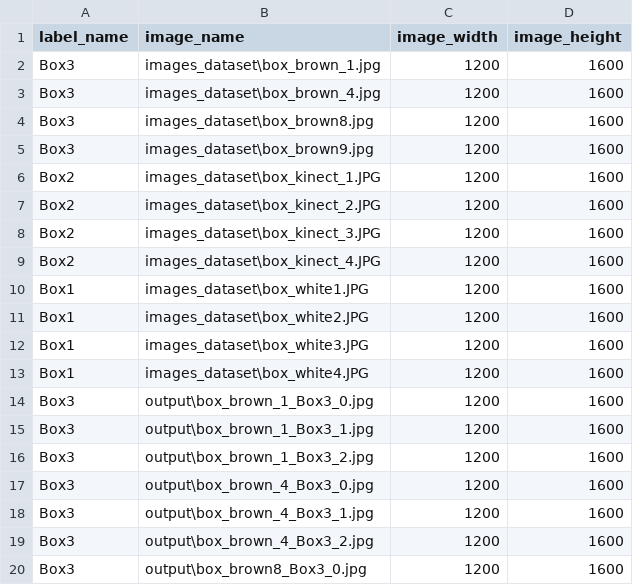
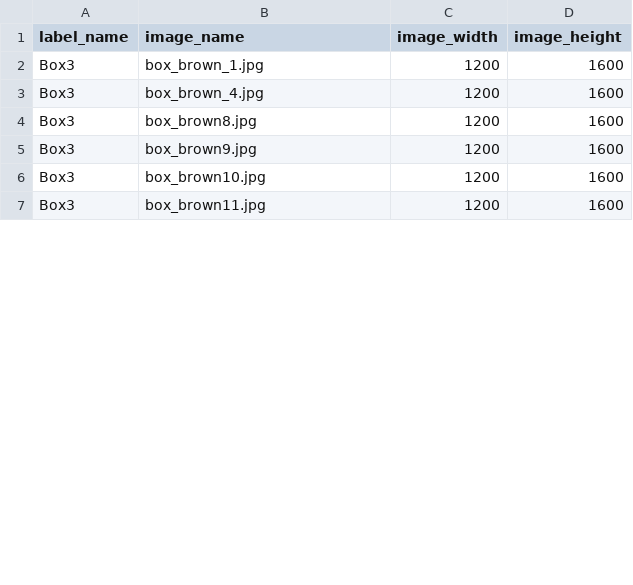
Before and after one commit to sulikismaylovv/2D_detection, a CSV file: data/augmented_labels.csv, drawn as a sheet; only a part is shown; the diff covers the shown part only.

```diff
--- a/data/augmented_labels.csv
+++ b/data/augmented_labels.csv
@@ -1,20 +1,7 @@
 label_name,image_name,image_width,image_height
-Box3,images_dataset\box_brown_1.jpg,1200,1600
-Box3,images_dataset\box_brown_4.jpg,1200,1600
-Box3,images_dataset\box_brown8.jpg,1200,1600
-Box3,images_dataset\box_brown9.jpg,1200,1600
-Box2,images_dataset\box_kinect_1.JPG,1200,1600
-Box2,images_dataset\box_kinect_2.JPG,1200,1600
-Box2,images_dataset\box_kinect_3.JPG,1200,1600
-Box2,images_dataset\box_kinect_4.JPG,1200,1600
-Box1,images_dataset\box_white1.JPG,1200,1600
-Box1,images_dataset\box_white2.JPG,1200,1600
-Box1,images_dataset\box_white3.JPG,1200,1600
-Box1,images_dataset\box_white4.JPG,1200,1600
-Box3,output\box_brown_1_Box3_0.jpg,1200,1600
-Box3,output\box_brown_1_Box3_1.jpg,1200,1600
-Box3,output\box_brown_1_Box3_2.jpg,1200,1600
-Box3,output\box_brown_4_Box3_0.jpg,1200,1600
-Box3,output\box_brown_4_Box3_1.jpg,1200,1600
-Box3,output\box_brown_4_Box3_2.jpg,1200,1600
-Box3,output\box_brown8_Box3_0.jpg,1200,1600
+Box3,box_brown_1.jpg,1200,1600
+Box3,box_brown_4.jpg,1200,1600
+Box3,box_brown8.jpg,1200,1600
+Box3,box_brown9.jpg,1200,1600
+Box3,box_brown10.jpg,1200,1600
+Box3,box_brown11.jpg,1200,1600
```
Also changed, not shown: 21 removed rows and 8 edited cells elsewhere in this file, data/labels.csv.
